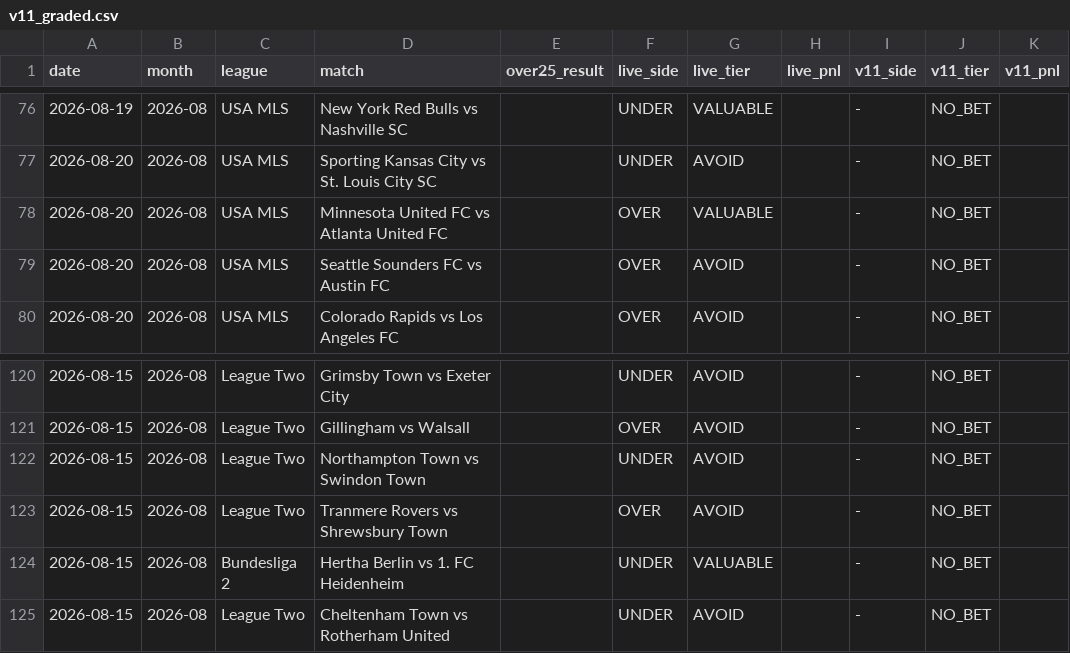
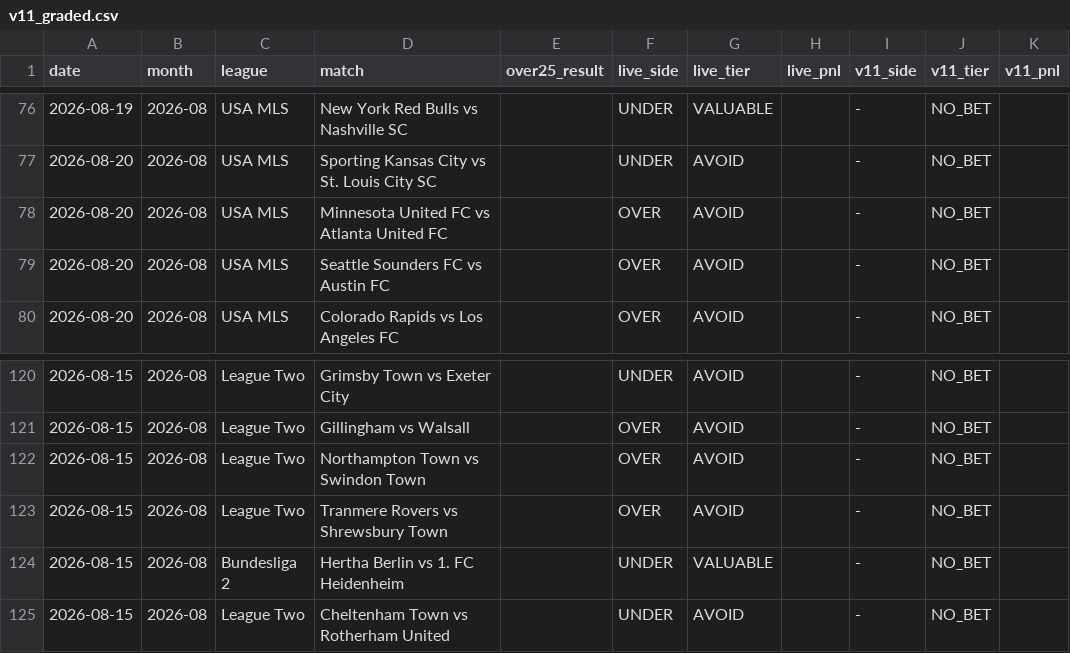
Before and after one commit to NevixAA/wowza_v11, a CSV file: output/v11_graded.csv, drawn as a sheet; only a part is shown, gaps mark what is left out; the diff covers the shown part only.

```diff
--- a/output/v11_graded.csv
+++ b/output/v11_graded.csv
@@ -77,3 +77,3 @@ date,month,league,match,over25_result,live_side,live_tier,live_pnl,v11_side,v11_
 2026-08-20,2026-08,USA MLS,Sporting Kansas City vs St. Louis City SC,,UNDER,AVOID,,-,NO_BET,
-2026-08-20,2026-08,USA MLS,Minnesota United FC vs Atlanta United FC,,OVER,VALUABLE,,-,NO_BET,
+2026-08-20,2026-08,USA MLS,Minnesota United FC vs Atlanta United FC,,OVER,AVOID,,-,NO_BET,
 2026-08-20,2026-08,USA MLS,Seattle Sounders FC vs Austin FC,,OVER,AVOID,,-,NO_BET,
@@ -121,3 +121,3 @@ date,month,league,match,over25_result,live_side,live_tier,live_pnl,v11_side,v11_
 2026-08-15,2026-08,League Two,Gillingham vs Walsall,,OVER,AVOID,,-,NO_BET,
-2026-08-15,2026-08,League Two,Northampton Town vs Swindon Town,,UNDER,AVOID,,-,NO_BET,
+2026-08-15,2026-08,League Two,Northampton Town vs Swindon Town,,OVER,AVOID,,-,NO_BET,
 2026-08-15,2026-08,League Two,Tranmere Rovers vs Shrewsbury Town,,OVER,AVOID,,-,NO_BET,
```
Also changed, not shown: 4 moved rows and 2 edited cells elsewhere in this file, output/v11_shadow_log.csv.
